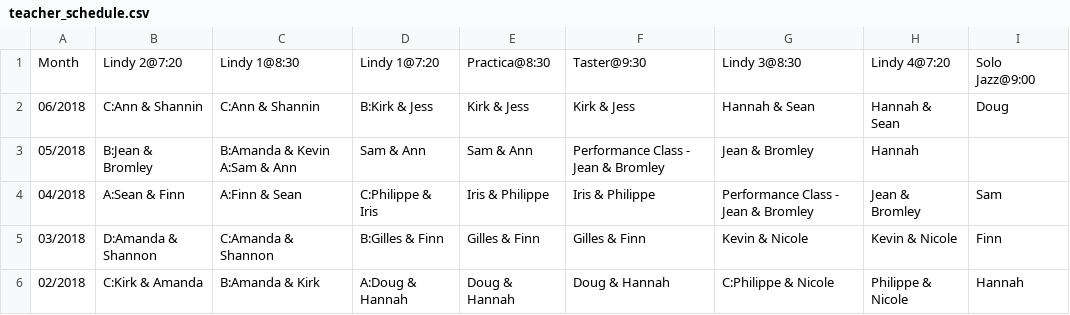
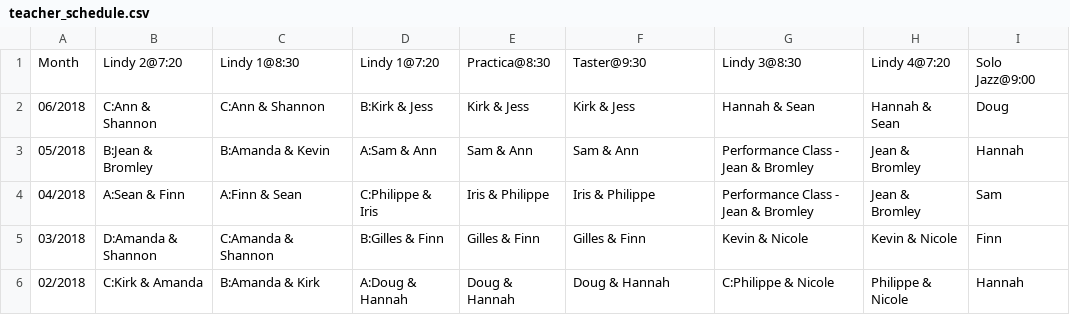
Before and after one commit to SugarPushCode/920-special-static, a CSV file: teacher_schedule.csv, drawn as a sheet; only a part is shown.

Commit message:
Fixed misspelling and missing comma

```diff
--- a/teacher_schedule.csv
+++ b/teacher_schedule.csv
@@ -1,4 +1,4 @@
 Month,   Lindy 2@7:20,       Lindy 1@8:30 ,      Lindy 1@7:20 ,     Practica@8:30,   Taster@9:30,     Lindy 3@8:30,        Lindy 4@7:20,      Solo Jazz@9:00
-06/2018, C:Ann & Shannin,    C:Ann & Shannin,    B:Kirk & Jess,     Kirk & Jess,     Kirk & Jess,     Hannah & Sean,       Hannah & Sean,     Doug
-05/2018, B:Jean & Bromley,   B:Amanda & Kevin    A:Sam & Ann,       Sam & Ann,       Sam & Ann,       Performance Class - Jean & Bromley, Jean & Bromley, Hannah
+06/2018, C:Ann & Shannon,    C:Ann & Shannon,    B:Kirk & Jess,     Kirk & Jess,     Kirk & Jess,     Hannah & Sean,       Hannah & Sean,     Doug
+05/2018, B:Jean & Bromley,   B:Amanda & Kevin,   A:Sam & Ann,       Sam & Ann,       Sam & Ann,       Performance Class - Jean & Bromley, Jean & Bromley, Hannah
 04/2018, A:Sean & Finn,      A:Finn & Sean,      C:Philippe & Iris, Iris & Philippe, Iris & Philippe, Performance Class - Jean & Bromley, Jean & Bromley, Sam
```
